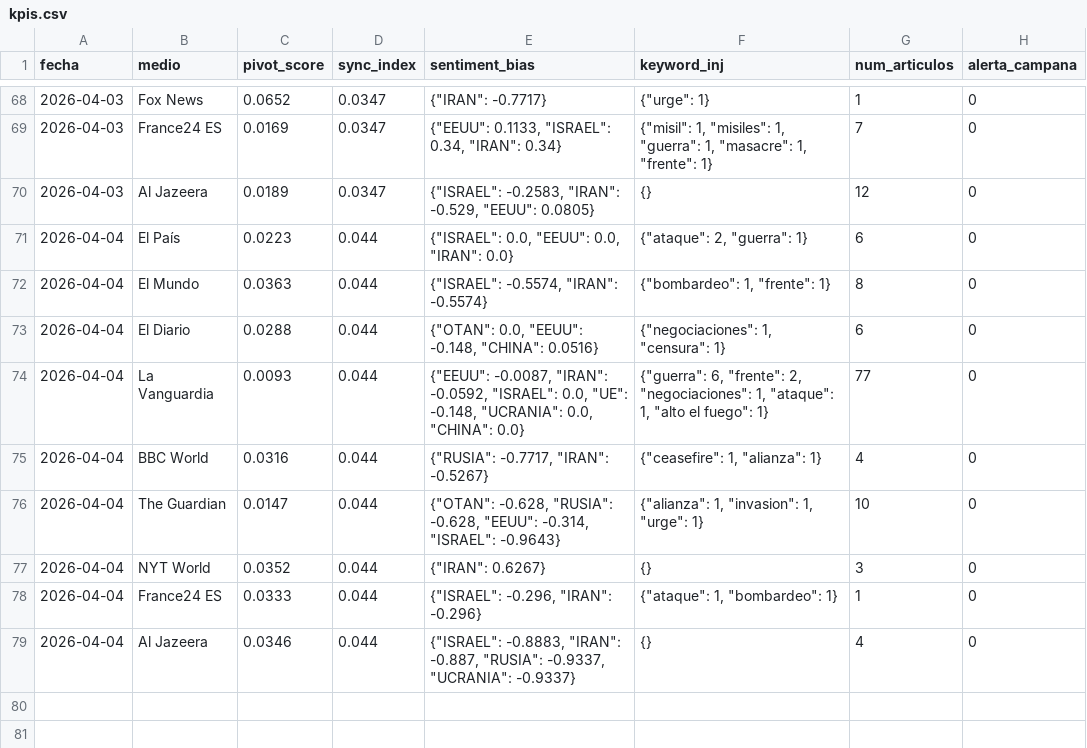
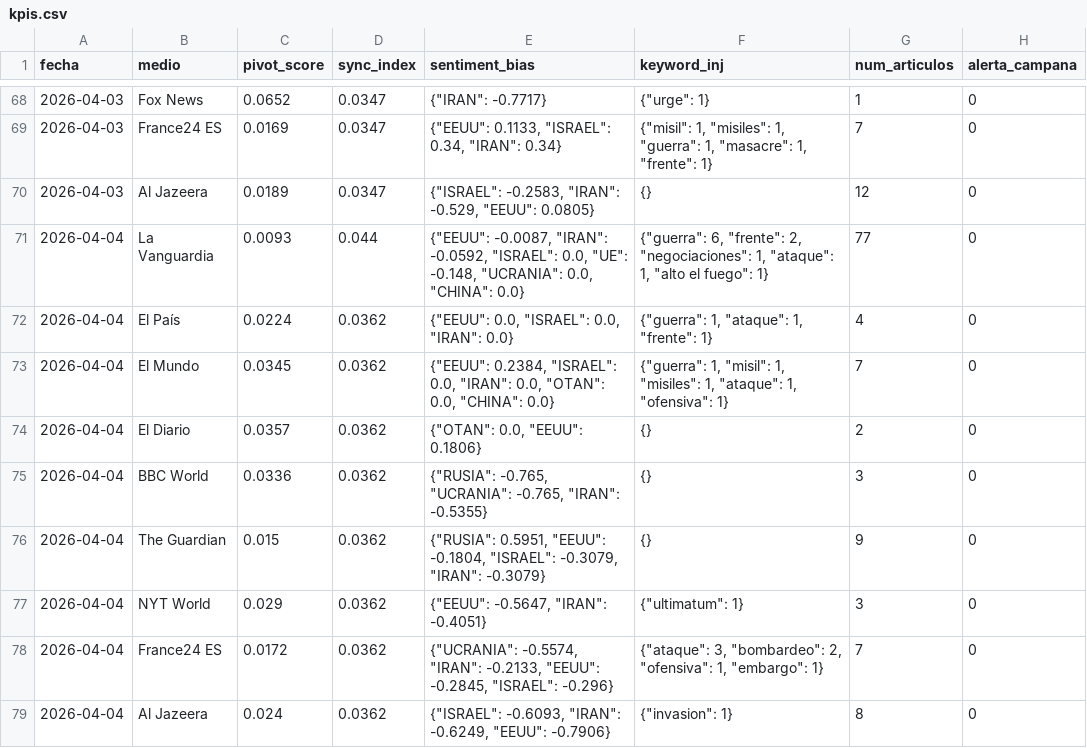
Before and after one commit to mcasrom/SIEG-Mani, a CSV file: data/kpis.csv, drawn as a sheet; only a part is shown, gaps mark what is left out.

Commit message:
MANI data 2026-04-04 18:10

```diff
--- a/data/kpis.csv
+++ b/data/kpis.csv
@@ -70,10 +70,10 @@ fecha,medio,pivot_score,sync_index,sentiment_bias,keyword_inj,num_articulos,aler
 2026-04-03,Al Jazeera,0.0189,0.0347,"{""ISRAEL"": -0.2583, ""IRAN"": -0.529, ""EEUU"": 0.0805}",{},12,0
-2026-04-04,El País,0.0223,0.044,"{""ISRAEL"": 0.0, ""EEUU"": 0.0, ""IRAN"": 0.0}","{""ataque"": 2, ""guerra"": 1}",6,0
-2026-04-04,El Mundo,0.0363,0.044,"{""ISRAEL"": -0.5574, ""IRAN"": -0.5574}","{""bombardeo"": 1, ""frente"": 1}",8,0
-2026-04-04,El Diario,0.0288,0.044,"{""OTAN"": 0.0, ""EEUU"": -0.148, ""CHINA"": 0.0516}","{""negociaciones"": 1, ""censura"": 1}",6,0
 2026-04-04,La Vanguardia,0.0093,0.044,"{""EEUU"": -0.0087, ""IRAN"": -0.0592, ""ISRAEL"": 0.0, ""UE"": -0.148, ""UCRANIA"": 0.0, ""CHINA"": 0.0}","{""guerra"": 6, ""frente"": 2, ""negociaciones"": 1, ""ataque"": 1, ""alto el fuego"": 1}",77,0
-2026-04-04,BBC World,0.0316,0.044,"{""RUSIA"": -0.7717, ""IRAN"": -0.5267}","{""ceasefire"": 1, ""alianza"": 1}",4,0
-2026-04-04,The Guardian,0.0147,0.044,"{""OTAN"": -0.628, ""RUSIA"": -0.628, ""EEUU"": -0.314, ""ISRAEL"": -0.9643}","{""alianza"": 1, ""invasion"": 1, ""urge"": 1}",10,0
-2026-04-04,NYT World,0.0352,0.044,"{""IRAN"": 0.6267}",{},3,0
-2026-04-04,France24 ES,0.0333,0.044,"{""ISRAEL"": -0.296, ""IRAN"": -0.296}","{""ataque"": 1, ""bombardeo"": 1}",1,0
-2026-04-04,Al Jazeera,0.0346,0.044,"{""ISRAEL"": -0.8883, ""IRAN"": -0.887, ""RUSIA"": -0.9337, ""UCRANIA"": -0.9337}",{},4,0
+2026-04-04,El País,0.0224,0.0362,"{""EEUU"": 0.0, ""ISRAEL"": 0.0, ""IRAN"": 0.0}","{""guerra"": 1, ""ataque"": 1, ""frente"": 1}",4,0
+2026-04-04,El Mundo,0.0345,0.0362,"{""EEUU"": 0.2384, ""ISRAEL"": 0.0, ""IRAN"": 0.0, ""OTAN"": 0.0, ""CHINA"": 0.0}","{""guerra"": 1, ""misil"": 1, ""misiles"": 1, ""ataque"": 1, ""ofensiva"": 1}",7,0
+2026-04-04,El Diario,0.0357,0.0362,"{""OTAN"": 0.0, ""EEUU"": 0.1806}",{},2,0
+2026-04-04,BBC World,0.0336,0.0362,"{""RUSIA"": -0.765, ""UCRANIA"": -0.765, ""IRAN"": -0.5355}",{},3,0
+2026-04-04,The Guardian,0.015,0.0362,"{""RUSIA"": 0.5951, ""EEUU"": -0.1804, ""ISRAEL"": -0.3079, ""IRAN"": -0.3079}",{},9,0
+2026-04-04,NYT World,0.029,0.0362,"{""EEUU"": -0.5647, ""IRAN"": -0.4051}","{""ultimatum"": 1}",3,0
+2026-04-04,France24 ES,0.0172,0.0362,"{""UCRANIA"": -0.5574, ""IRAN"": -0.2133, ""EEUU"": -0.2845, ""ISRAEL"": -0.296}","{""ataque"": 3, ""bombardeo"": 2, ""ofensiva"": 1, ""embargo"": 1}",7,0
+2026-04-04,Al Jazeera,0.024,0.0362,"{""ISRAEL"": -0.6093, ""IRAN"": -0.6249, ""EEUU"": -0.7906}","{""invasion"": 1}",8,0
```
Also changed, not shown: 2 other files.
